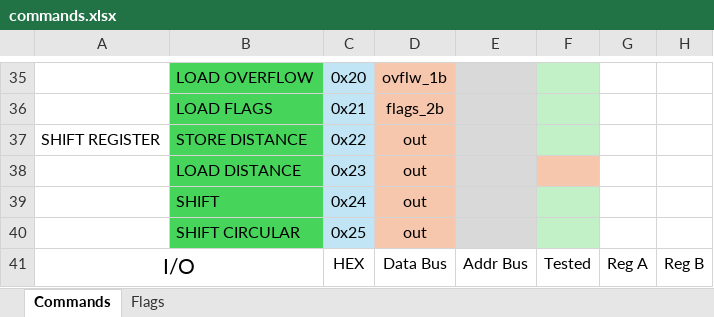
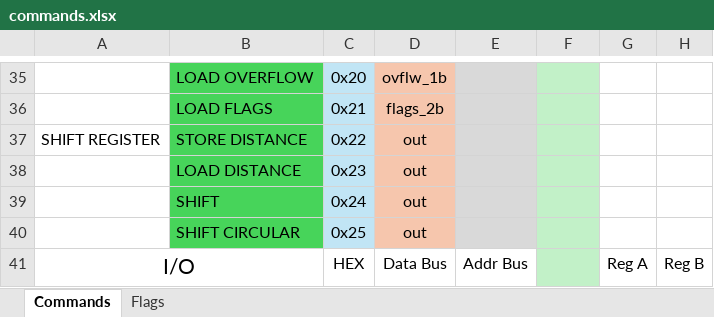
Before and after one commit to SSCsimsi/8Bit_Computer, an Excel workbook: 8Bit Computer ver2.0/excel/commands.xlsx, sheet Commands, drawn as a sheet; only a part is shown, gaps mark what is left out; values as stored, in another font and other column widths than the file's, no borders; the diff covers the shown part only; the diff names each change by its address in the sheet, - before the commit and + after, or states it on an @@ line.

```diff
--- a/8Bit Computer ver2.0/excel/commands.xlsx (sheet Commands)
+++ b/8Bit Computer ver2.0/excel/commands.xlsx (sheet Commands)
-F38 fill: #F6C6AD
+F38 fill: #C2F1C8
-F41: Tested
+F41: (empty)
-F41 fill: none
+F41 fill: #C2F1C8
```
Also changed, not shown: cell formats elsewhere in this sheet, 2 other files.
